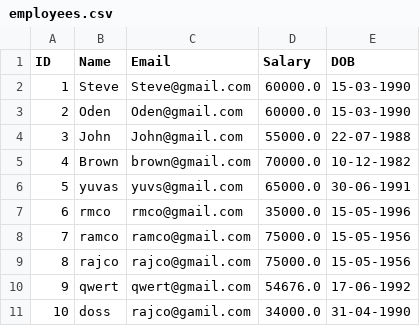
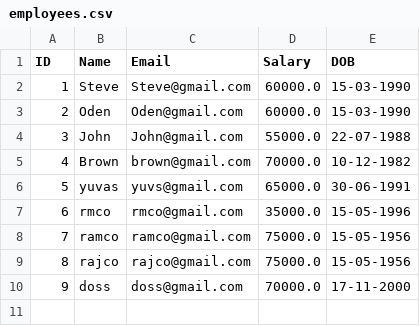
Before and after one commit to yuvaprakashm/Emp_Core, a CSV file: EmployeeData/resources/employees.csv, drawn as a sheet; removed rows and columns are numbered as before the commit, all else as after; the diff names each change by its address in the sheet, - before the commit and + after, or states it on an @@ line.

```diff
--- a/EmployeeData/resources/employees.csv
+++ b/EmployeeData/resources/employees.csv
-row 10: 9 | qwert | qwert@gmail.com | 54676.0 | 17-06-1992
@@ column A (ID) renumbered from row 10 down @@
-C10 (Email): rajco@gamil.com
+C10 (Email): doss@gmail.com
-D10 (Salary): 34000.0
+D10 (Salary): 70000.0
-E10 (DOB): 31-04-1990
+E10 (DOB): 17-11-2000
```
Also changed, not shown: 8 other files.
